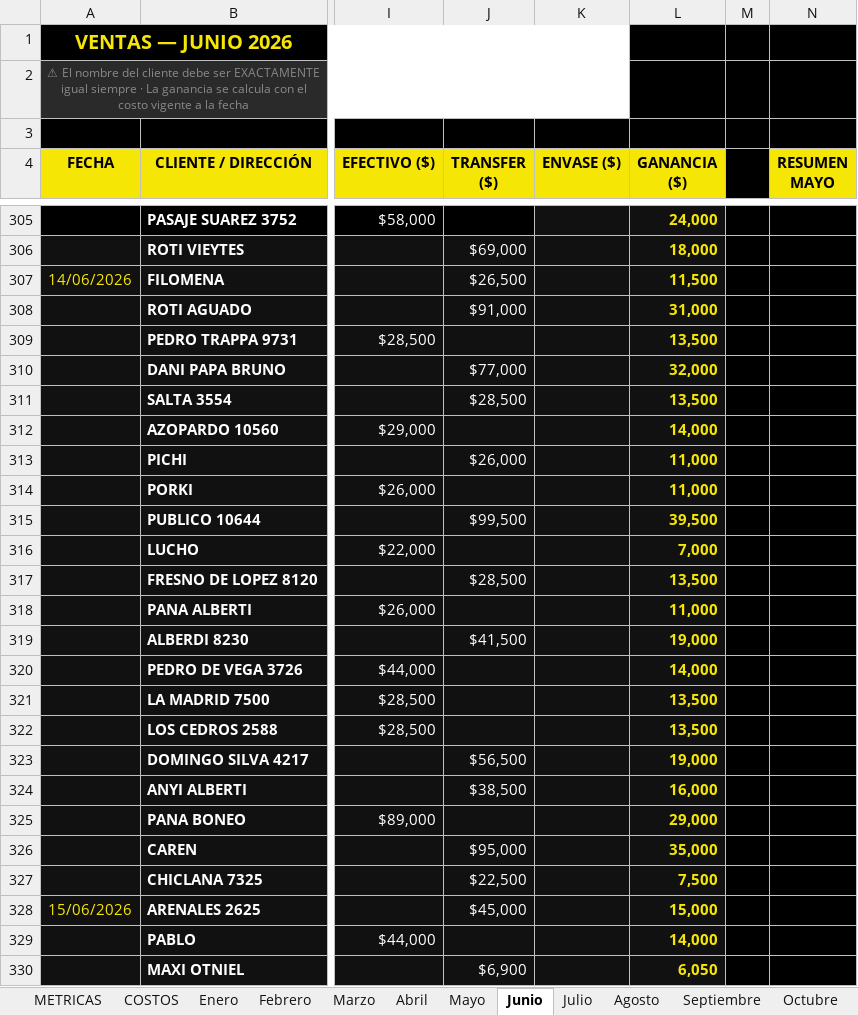
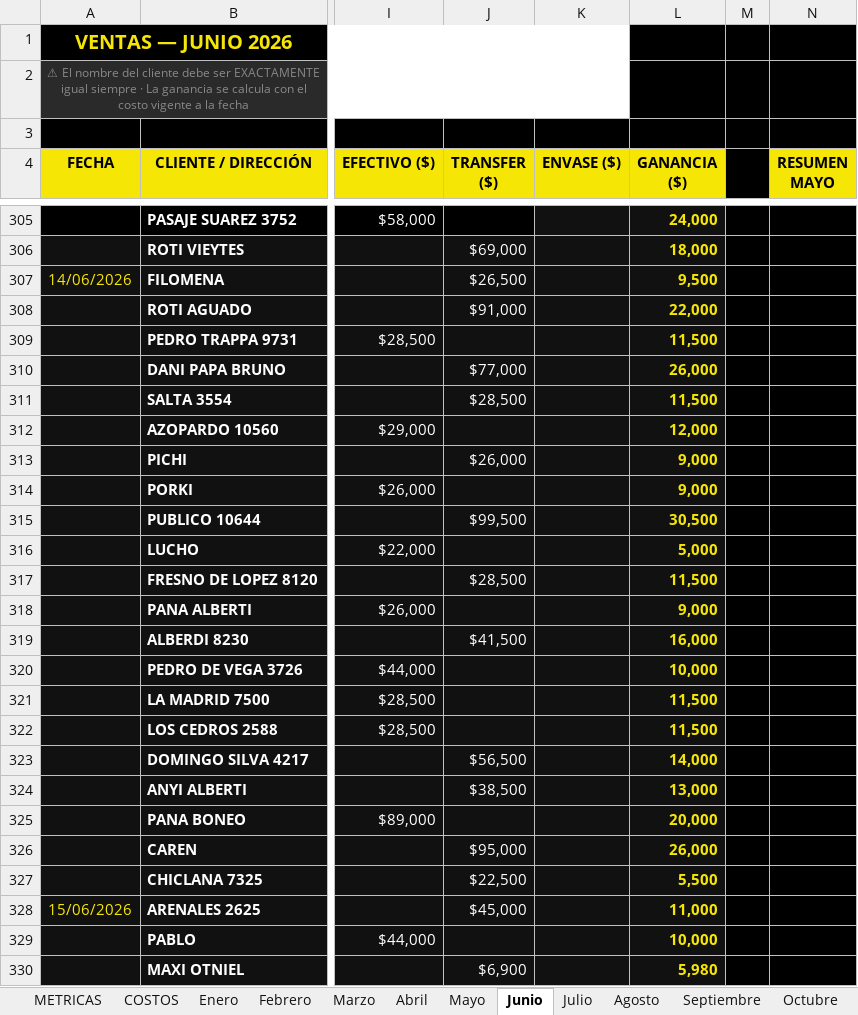
Before and after one commit to alan-galiano/sistema-galiano, an Excel workbook: VENTAS_MILLONARIAS_fin_junio.xlsx, sheet Junio, drawn as a sheet; only a part is shown, gaps mark what is left out; values as stored, in another font and other column widths than the file's, no borders; the diff covers the shown part only; the diff names each change by its address in the sheet, - before the commit and + after, or states it on an @@ line.

Commit message:
Ventas 17-21/06 + corrección ganancia 14-16/06

```diff
--- a/VENTAS_MILLONARIAS_fin_junio.xlsx (sheet Junio)
+++ b/VENTAS_MILLONARIAS_fin_junio.xlsx (sheet Junio)
-L307 (GANANCIA ($)): 11,500
+L307 (GANANCIA ($)): 9,500
-L308 (GANANCIA ($)): 31,000
+L308 (GANANCIA ($)): 22,000
-L309 (GANANCIA ($)): 13,500
+L309 (GANANCIA ($)): 11,500
-L310 (GANANCIA ($)): 32,000
+L310 (GANANCIA ($)): 26,000
-L311 (GANANCIA ($)): 13,500
+L311 (GANANCIA ($)): 11,500
-L312 (GANANCIA ($)): 14,000
+L312 (GANANCIA ($)): 12,000
-L313:L314 (GANANCIA ($)): 11,000
+L313:L314 (GANANCIA ($)): 9,000
-L315 (GANANCIA ($)): 39,500
+L315 (GANANCIA ($)): 30,500
-L316 (GANANCIA ($)): 7,000
+L316 (GANANCIA ($)): 5,000
-L317 (GANANCIA ($)): 13,500
+L317 (GANANCIA ($)): 11,500
-L318 (GANANCIA ($)): 11,000
+L318 (GANANCIA ($)): 9,000
-L319 (GANANCIA ($)): 19,000
+L319 (GANANCIA ($)): 16,000
-L320 (GANANCIA ($)): 14,000
+L320 (GANANCIA ($)): 10,000
-L321:L322 (GANANCIA ($)): 13,500
+L321:L322 (GANANCIA ($)): 11,500
-L323 (GANANCIA ($)): 19,000
+L323 (GANANCIA ($)): 14,000
-L324 (GANANCIA ($)): 16,000
+L324 (GANANCIA ($)): 13,000
-L325 (GANANCIA ($)): 29,000
+L325 (GANANCIA ($)): 20,000
-L326 (GANANCIA ($)): 35,000
+L326 (GANANCIA ($)): 26,000
-L327 (GANANCIA ($)): 7,500
+L327 (GANANCIA ($)): 5,500
-L328 (GANANCIA ($)): 15,000
+L328 (GANANCIA ($)): 11,000
-L329 (GANANCIA ($)): 14,000
+L329 (GANANCIA ($)): 10,000
-L330 (GANANCIA ($)): 6,050
+L330 (GANANCIA ($)): 5,980
```
Also changed, not shown: other rows of this sheet.
